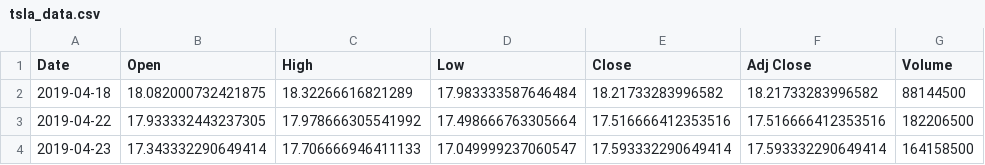
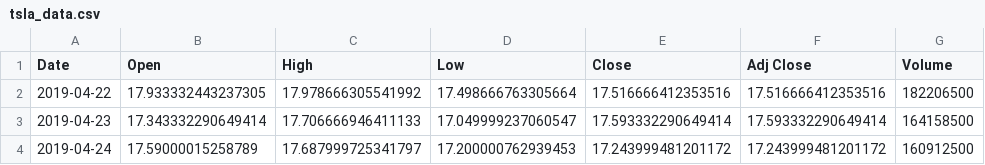
Before and after one commit to m-berggren/ml-stock-prediction, a CSV file: data/tsla_data.csv, drawn as a sheet; only a part is shown; the shorter side is filled out with more unchanged rows.

```diff
--- a/data/tsla_data.csv
+++ b/data/tsla_data.csv
@@ -1,3 +1,2 @@
 Date,Open,High,Low,Close,Adj Close,Volume
-2019-04-18,18.082000732421875,18.32266616821289,17.983333587646484,18.21733283996582,18.21733283996582,88144500
 2019-04-22,17.933332443237305,17.978666305541992,17.498666763305664,17.516666412353516,17.516666412353516,182206500
```
Also changed, not shown: 2 other files.
